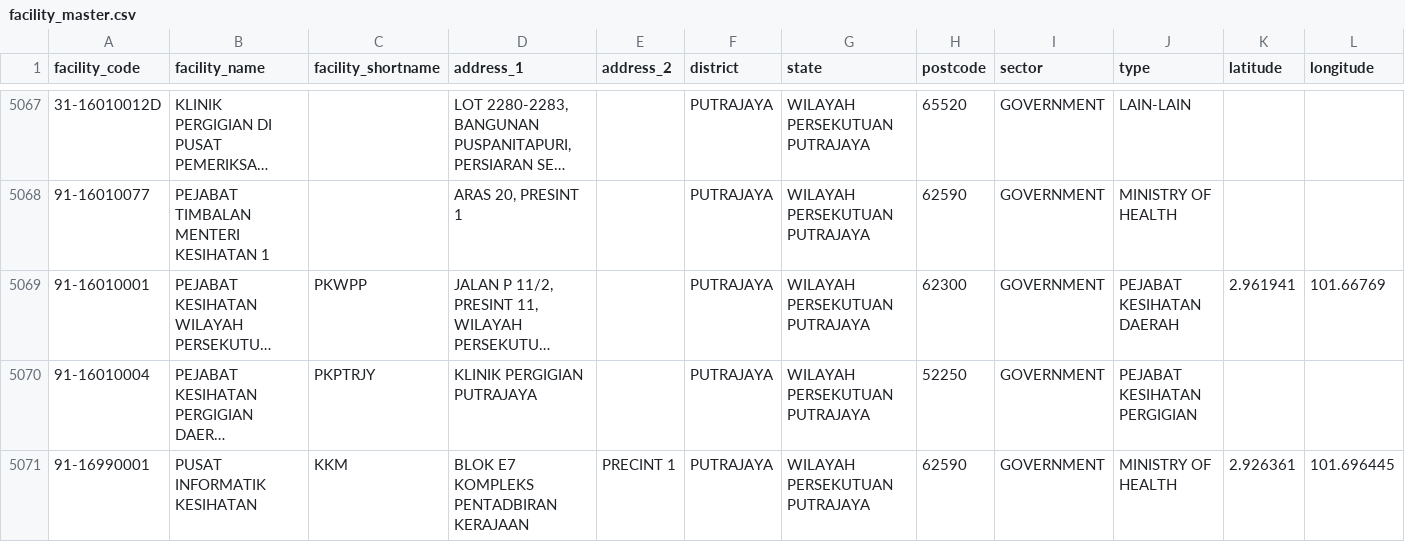
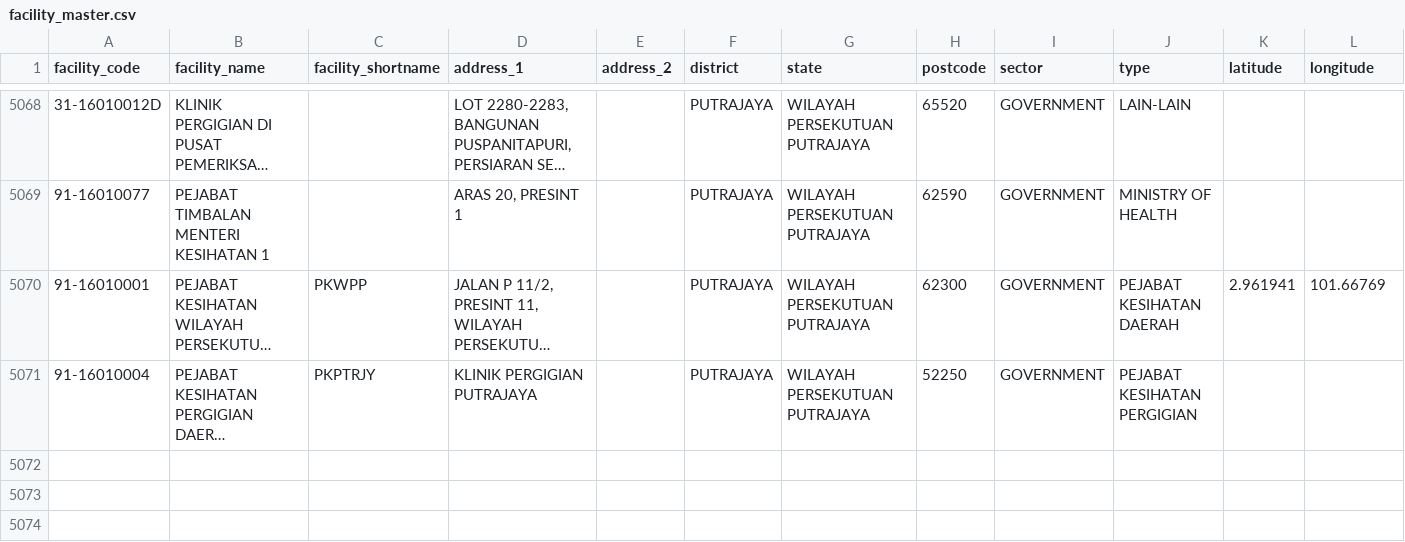
Before and after one commit to drmayu7/myhdd, a CSV file: facility_master.csv, drawn as a sheet; only a part is shown, gaps mark what is left out; long unchanged cells end in …; removed rows and columns are numbered as before the commit, all else as after; the diff covers the shown part only; the diff names each change by its address in the sheet, - before the commit and + after, or states it on an @@ line.

Commit message:
Update facility_master.csv

```diff
--- a/facility_master.csv
+++ b/facility_master.csv
-row 5071: 91-16990001 | PUSAT INFORMATIK KESIHATAN | KKM | BLOK E7 KOMPLEKS PENTADBIRAN KERAJAAN | PRECINT 1 | PUTRAJAYA | WILAYAH PERSEKUTUAN PUTRAJAYA | 62590 | GOVERNMENT | MINISTRY OF HEALTH | 2.926361 | 101.696445
```
Also changed, not shown: 2 added rows and 2 removed rows elsewhere in this file.
